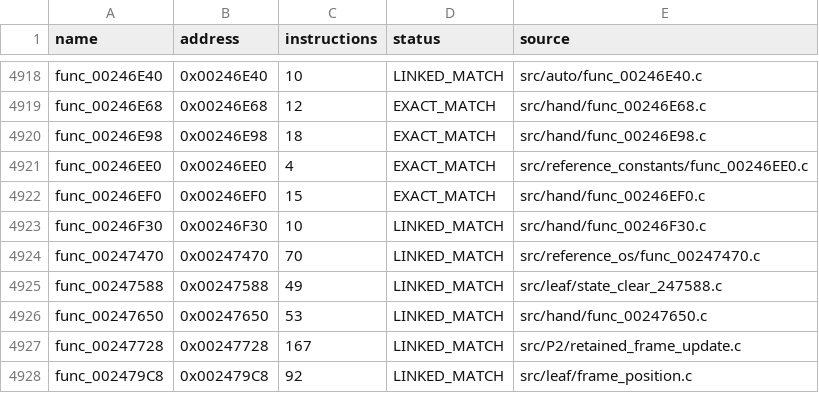
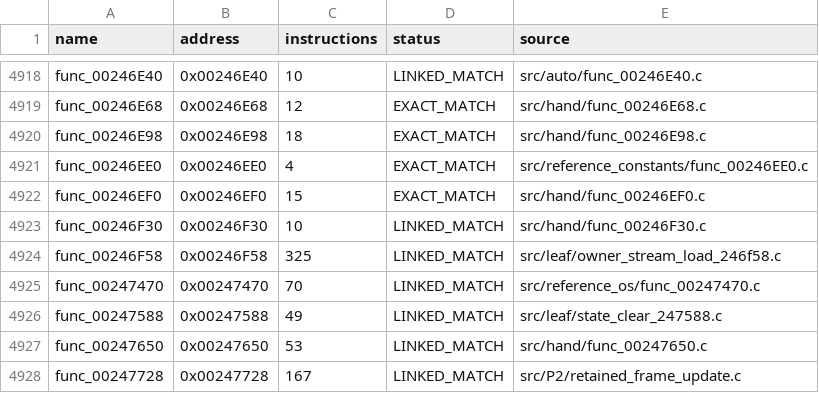
Before and after one commit to NaGaa95/sly3-decomp, a CSV file: config/matched.csv, drawn as a sheet; only a part is shown, gaps mark what is left out; the shorter side is filled out with more unchanged rows.

```diff
--- a/config/matched.csv
+++ b/config/matched.csv
@@ -4923,2 +4923,3 @@ func_00246EF0,0x00246EF0,15,EXACT_MATCH,src/hand/func_00246EF0.c
 func_00246F30,0x00246F30,10,LINKED_MATCH,src/hand/func_00246F30.c
+func_00246F58,0x00246F58,325,LINKED_MATCH,src/leaf/owner_stream_load_246f58.c
 func_00247470,0x00247470,70,LINKED_MATCH,src/reference_os/func_00247470.c
```
Also changed, not shown: config/function_overrides.csv, config/functions.csv, 3 other files.
